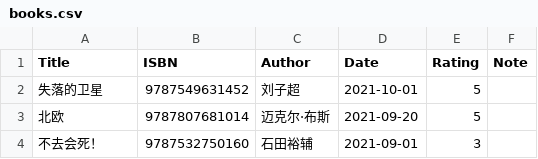
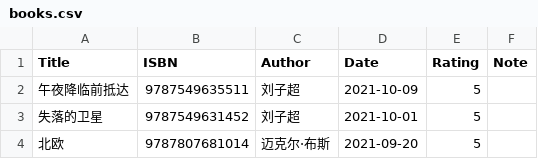
Before and after one commit to gujiaxi/gujiaxi.github.io, a CSV file: _data/books.csv, drawn as a sheet; only a part is shown; the shorter side is filled out with more unchanged rows.

Commit message:
deployed by ciad

```diff
--- a/_data/books.csv
+++ b/_data/books.csv
@@ -1,2 +1,3 @@
 Title,ISBN,Author,Date,Rating,Note
+午夜降临前抵达,9787549635511,刘子超,2021-10-09,5,
 失落的卫星,9787549631452,刘子超,2021-10-01,5,
```
